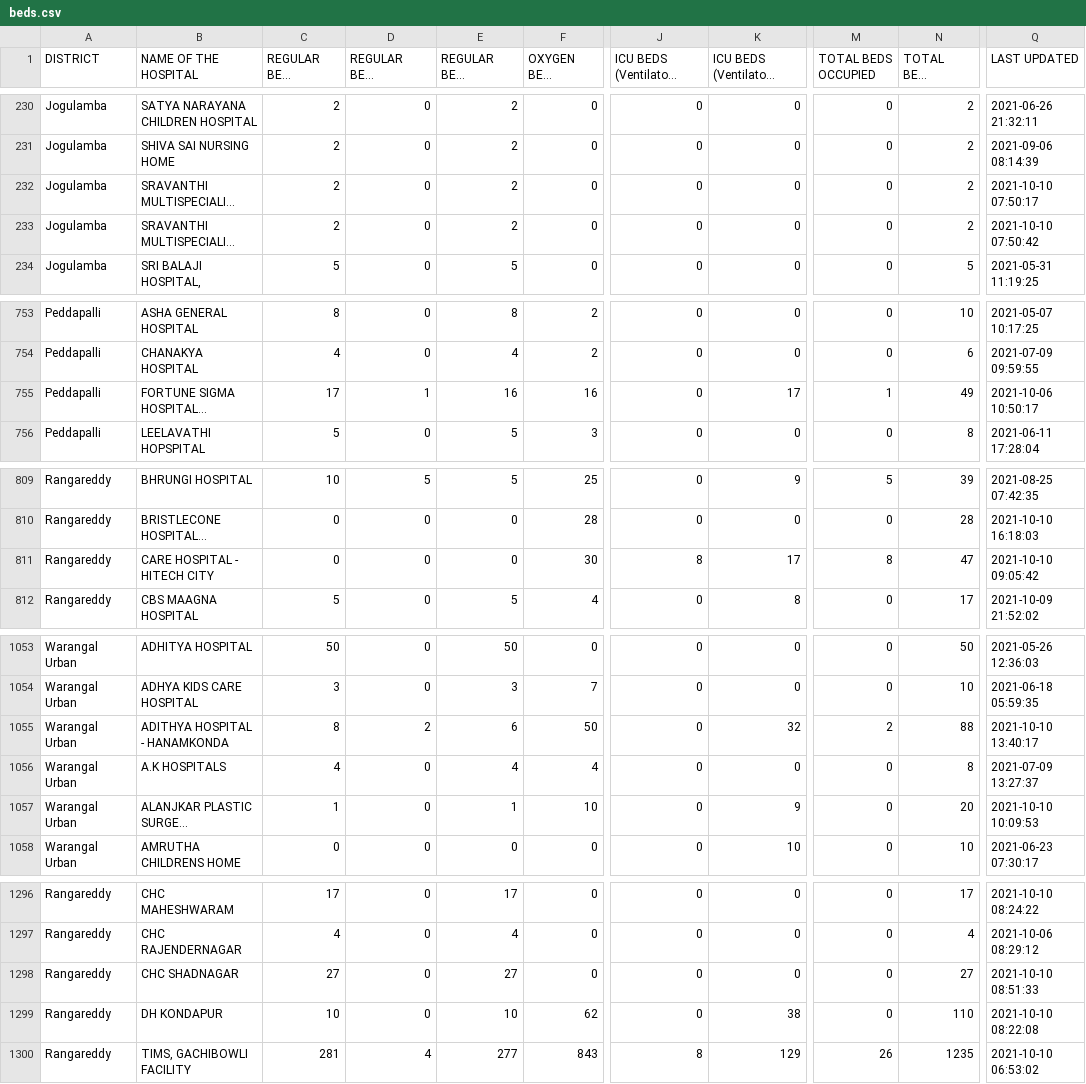
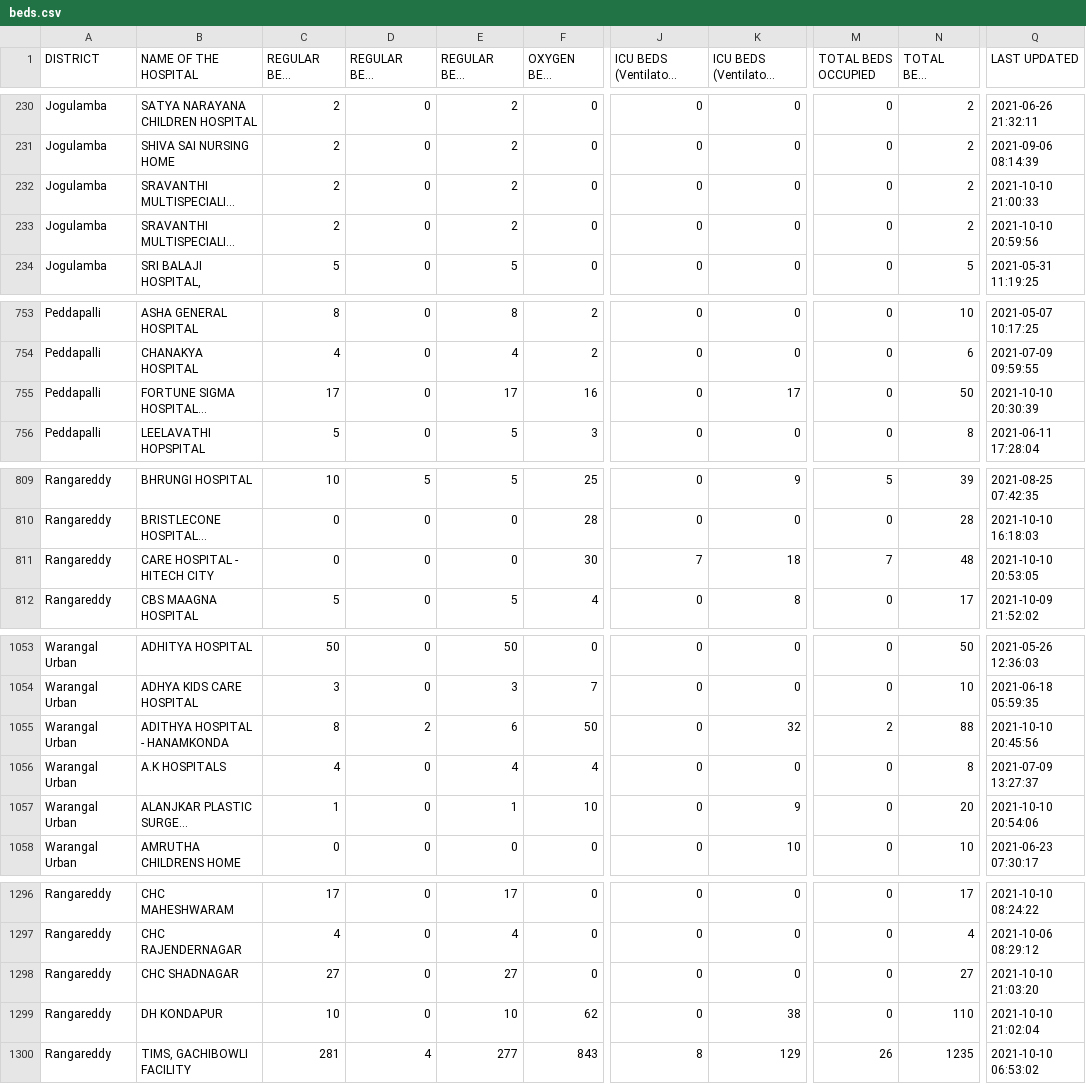
Before and after one commit to neshkatrapati/covid-telangana.github.io, a CSV file: data/beds.csv, drawn as a sheet; only a part is shown, gaps mark what is left out; long unchanged cells end in …; the diff covers the shown part only; the diff names each change by its address in the sheet, - before the commit and + after, or states it on an @@ line.

```diff
--- a/data/beds.csv
+++ b/data/beds.csv
-Q232 (LAST UPDATED): 2021-10-10 07:50:17
+Q232 (LAST UPDATED): 2021-10-10 21:00:33
-Q233 (LAST UPDATED): 2021-10-10 07:50:42
+Q233 (LAST UPDATED): 2021-10-10 20:59:56
-D755 (REGULAR BEDS OCCUPIED): 1
+D755 (REGULAR BEDS OCCUPIED): 0
-E755 (REGULAR BEDS VACANT): 16
+E755 (REGULAR BEDS VACANT): 17
-M755 (TOTAL BEDS OCCUPIED): 1
+M755 (TOTAL BEDS OCCUPIED): 0
-N755 (TOTAL BEDS VACANT): 49
+N755 (TOTAL BEDS VACANT): 50
-Q755 (LAST UPDATED): 2021-10-06 10:50:17
+Q755 (LAST UPDATED): 2021-10-10 20:30:39
-J811: 8
+J811: 7
-K811: 17
+K811: 18
-M811 (TOTAL BEDS OCCUPIED): 8
+M811 (TOTAL BEDS OCCUPIED): 7
-N811 (TOTAL BEDS VACANT): 47
+N811 (TOTAL BEDS VACANT): 48
-Q811 (LAST UPDATED): 2021-10-10 09:05:42
+Q811 (LAST UPDATED): 2021-10-10 20:53:05
-Q1055 (LAST UPDATED): 2021-10-10 13:40:17
+Q1055 (LAST UPDATED): 2021-10-10 20:45:56
-Q1057 (LAST UPDATED): 2021-10-10 10:09:53
+Q1057 (LAST UPDATED): 2021-10-10 20:54:06
-Q1298 (LAST UPDATED): 2021-10-10 08:51:33
+Q1298 (LAST UPDATED): 2021-10-10 21:03:20
-Q1299 (LAST UPDATED): 2021-10-10 08:22:08
+Q1299 (LAST UPDATED): 2021-10-10 21:02:04
```
Also changed, not shown: 14 edited cells elsewhere in this file.
